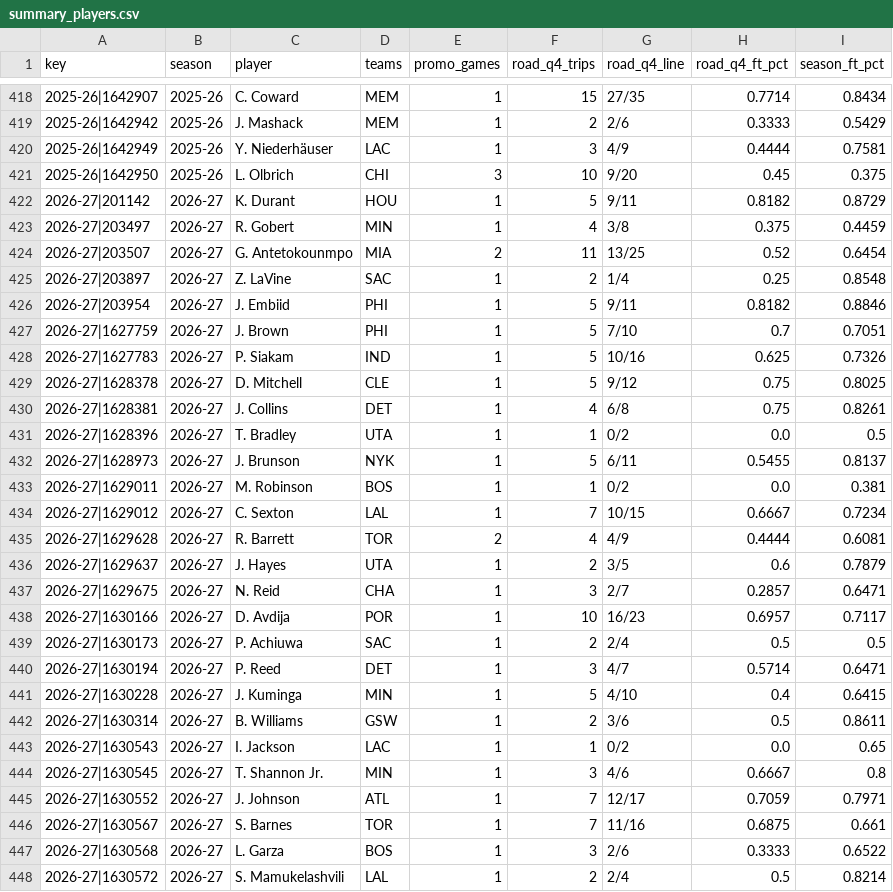
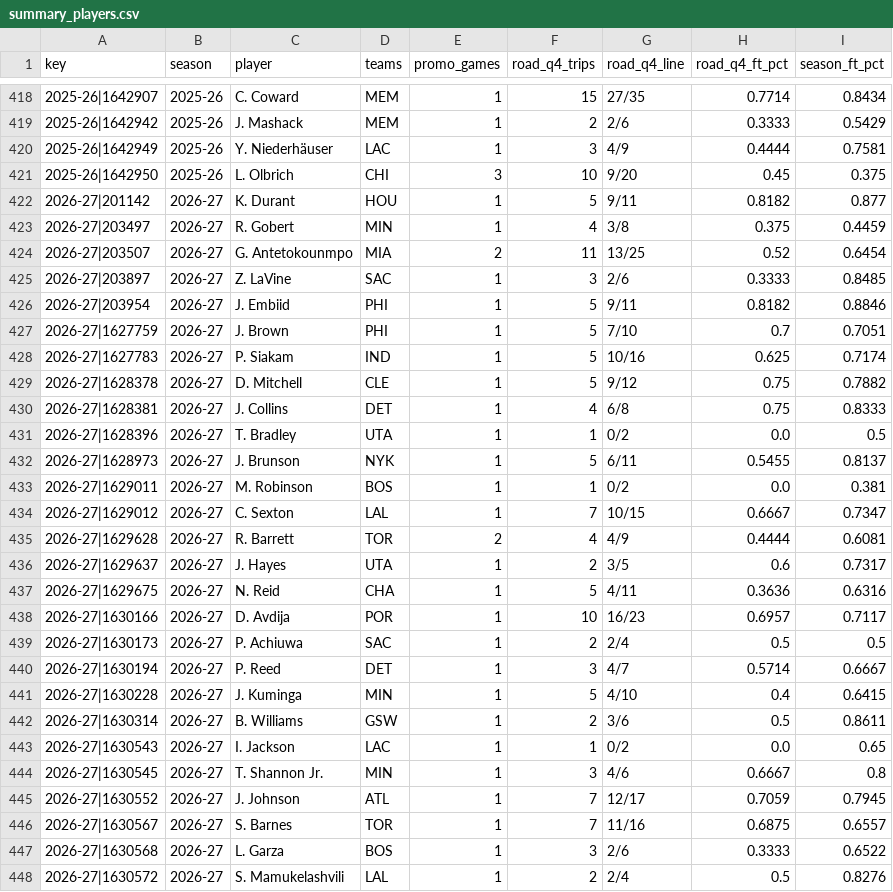
Before and after one commit to vchen007/vchen007.github.io, a CSV file: nba-ft-promo/data/summary_players.csv, drawn as a sheet; only a part is shown, gaps mark what is left out; the diff covers the shown part only.

```diff
--- a/nba-ft-promo/data/summary_players.csv
+++ b/nba-ft-promo/data/summary_players.csv
@@ -421,11 +421,11 @@ key,season,player,teams,promo_games,road_q4_trips,road_q4_line,road_q4_ft_pct,se
 2025-26|1642950,2025-26,L. Olbrich,CHI,3,10,9/20,0.45,0.375
-2026-27|201142,2026-27,K. Durant,HOU,1,5,9/11,0.8182,0.8729
+2026-27|201142,2026-27,K. Durant,HOU,1,5,9/11,0.8182,0.877
 2026-27|203497,2026-27,R. Gobert,MIN,1,4,3/8,0.375,0.4459
 2026-27|203507,2026-27,G. Antetokounmpo,MIA,2,11,13/25,0.52,0.6454
-2026-27|203897,2026-27,Z. LaVine,SAC,1,2,1/4,0.25,0.8548
+2026-27|203897,2026-27,Z. LaVine,SAC,1,3,2/6,0.3333,0.8485
 2026-27|203954,2026-27,J. Embiid,PHI,1,5,9/11,0.8182,0.8846
 2026-27|1627759,2026-27,J. Brown,PHI,1,5,7/10,0.7,0.7051
-2026-27|1627783,2026-27,P. Siakam,IND,1,5,10/16,0.625,0.7326
-2026-27|1628378,2026-27,D. Mitchell,CLE,1,5,9/12,0.75,0.8025
-2026-27|1628381,2026-27,J. Collins,DET,1,4,6/8,0.75,0.8261
+2026-27|1627783,2026-27,P. Siakam,IND,1,5,10/16,0.625,0.7174
+2026-27|1628378,2026-27,D. Mitchell,CLE,1,5,9/12,0.75,0.7882
+2026-27|1628381,2026-27,J. Collins,DET,1,4,6/8,0.75,0.8333
 2026-27|1628396,2026-27,T. Bradley,UTA,1,1,0/2,0.0,0.5
@@ -433,9 +433,9 @@ key,season,player,teams,promo_games,road_q4_trips,road_q4_line,road_q4_ft_pct,se
 2026-27|1629011,2026-27,M. Robinson,BOS,1,1,0/2,0.0,0.381
-2026-27|1629012,2026-27,C. Sexton,LAL,1,7,10/15,0.6667,0.7234
+2026-27|1629012,2026-27,C. Sexton,LAL,1,7,10/15,0.6667,0.7347
 2026-27|1629628,2026-27,R. Barrett,TOR,2,4,4/9,0.4444,0.6081
-2026-27|1629637,2026-27,J. Hayes,UTA,1,2,3/5,0.6,0.7879
-2026-27|1629675,2026-27,N. Reid,CHA,1,3,2/7,0.2857,0.6471
+2026-27|1629637,2026-27,J. Hayes,UTA,1,2,3/5,0.6,0.7317
+2026-27|1629675,2026-27,N. Reid,CHA,1,5,4/11,0.3636,0.6316
 2026-27|1630166,2026-27,D. Avdija,POR,1,10,16/23,0.6957,0.7117
 2026-27|1630173,2026-27,P. Achiuwa,SAC,1,2,2/4,0.5,0.5
-2026-27|1630194,2026-27,P. Reed,DET,1,3,4/7,0.5714,0.6471
+2026-27|1630194,2026-27,P. Reed,DET,1,3,4/7,0.5714,0.6667
 2026-27|1630228,2026-27,J. Kuminga,MIN,1,5,4/10,0.4,0.6415
@@ -444,5 +444,5 @@ key,season,player,teams,promo_games,road_q4_trips,road_q4_line,road_q4_ft_pct,se
 2026-27|1630545,2026-27,T. Shannon Jr.,MIN,1,3,4/6,0.6667,0.8
-2026-27|1630552,2026-27,J. Johnson,ATL,1,7,12/17,0.7059,0.7971
-2026-27|1630567,2026-27,S. Barnes,TOR,1,7,11/16,0.6875,0.661
+2026-27|1630552,2026-27,J. Johnson,ATL,1,7,12/17,0.7059,0.7945
+2026-27|1630567,2026-27,S. Barnes,TOR,1,7,11/16,0.6875,0.6557
 2026-27|1630568,2026-27,L. Garza,BOS,1,3,2/6,0.3333,0.6522
-2026-27|1630572,2026-27,S. Mamukelashvili,LAL,1,2,2/4,0.5,0.8214
+2026-27|1630572,2026-27,S. Mamukelashvili,LAL,1,2,2/4,0.5,0.8276
```
Also changed, not shown: 2 added rows and 127 edited cells elsewhere in this file, nba-ft-promo/data/games.csv, nba-ft-promo/data/summary_games.csv, 16 other files.
